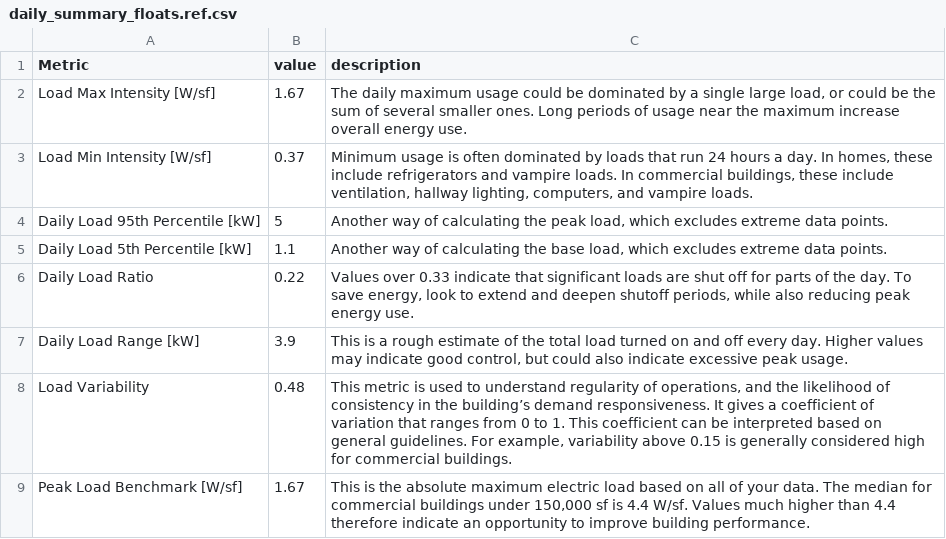
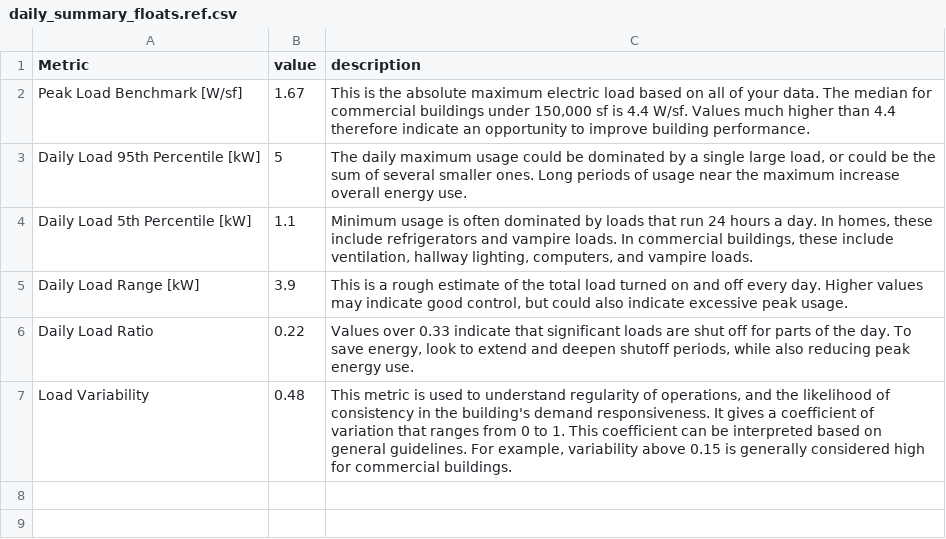
Before and after one commit to VOLTTRON/openeis, a CSV file: openeis/applications/utest_applications/utest_daily_summary/daily_summary_floats.ref.csv, drawn as a sheet.

```diff
--- a/openeis/applications/utest_applications/utest_daily_summary/daily_summary_floats.ref.csv
+++ b/openeis/applications/utest_applications/utest_daily_summary/daily_summary_floats.ref.csv
@@ -1,9 +1,7 @@
 Metric,value,description
-Load Max Intensity [W/sf],1.67,"The daily maximum usage could be dominated by a single large load, or could be the sum of several smaller ones. Long periods of usage near the maximum increase overall energy use."
-Load Min Intensity [W/sf],0.37,"Minimum usage is often dominated by loads that run 24 hours a day. In homes, these include refrigerators and vampire loads. In commercial buildings, these include ventilation, hallway lighting, computers, and vampire loads."
-Daily Load 95th Percentile [kW],5,"Another way of calculating the peak load, which excludes extreme data points."
-Daily Load 5th Percentile [kW],1.1,"Another way of calculating the base load, which excludes extreme data points."
+Peak Load Benchmark [W/sf],1.67,"This is the absolute maximum electric load based on all of your data. The median for commercial buildings under 150,000 sf is 4.4 W/sf. Values much higher than 4.4 therefore indicate an opportunity to improve building performance."
+Daily Load 95th Percentile [kW],5,"The daily maximum usage could be dominated by a single large load, or could be the sum of several smaller ones. Long periods of usage near the maximum increase overall energy use."
+Daily Load 5th Percentile [kW],1.1,"Minimum usage is often dominated by loads that run 24 hours a day. In homes, these include refrigerators and vampire loads. In commercial buildings, these include ventilation, hallway lighting, computers, and vampire loads."
+Daily Load Range [kW],3.9,"This is a rough estimate of the total load turned on and off every day. Higher values may indicate good control, but could also indicate excessive peak usage."
 Daily Load Ratio,0.22,"Values over 0.33 indicate that significant loads are shut off for parts of the day. To save energy, look to extend and deepen shutoff periods, while also reducing peak energy use."
-Daily Load Range [kW],3.9,"This is a rough estimate of the total load turned on and off every day. Higher values may indicate good control, but could also indicate excessive peak usage."
-Load Variability,0.48,"This metric is used to understand regularity of operations, and the likelihood of consistency in the building’s demand responsiveness. It gives a coefficient of variation that ranges from 0 to 1. This coefficient can be interpreted based on general guidelines. For example, variability above 0.15 is generally considered high for commercial buildings."
-Peak Load Benchmark [W/sf],1.67,"This is the absolute maximum electric load based on all of your data. The median for commercial buildings under 150,000 sf is 4.4 W/sf. Values much higher than 4.4 therefore indicate an opportunity to improve building performance."
+Load Variability,0.48,"This metric is used to understand regularity of operations, and the likelihood of consistency in the building's demand responsiveness. It gives a coefficient of variation that ranges from 0 to 1. This coefficient can be interpreted based on general guidelines. For example, variability above 0.15 is generally considered high for commercial buildings."
```
Also changed, not shown: openeis/applications/utest_applications/utest_daily_summary/daily_summary_missing.ref.csv, openeis/applications/utest_applications/utest_daily_summary/daily_summary_onetofive.ref.csv, 2 other files.
